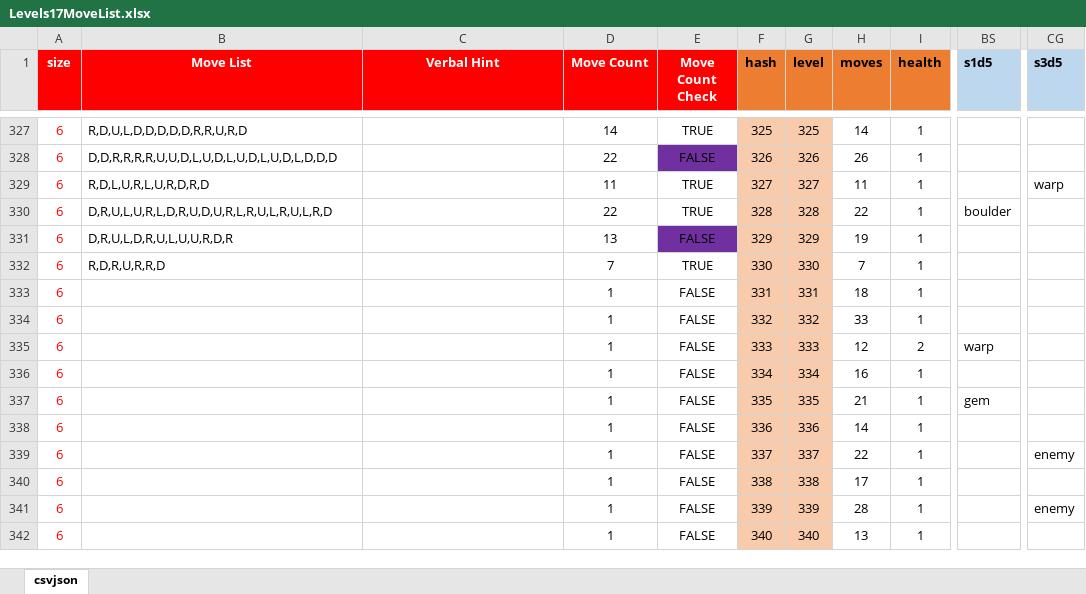
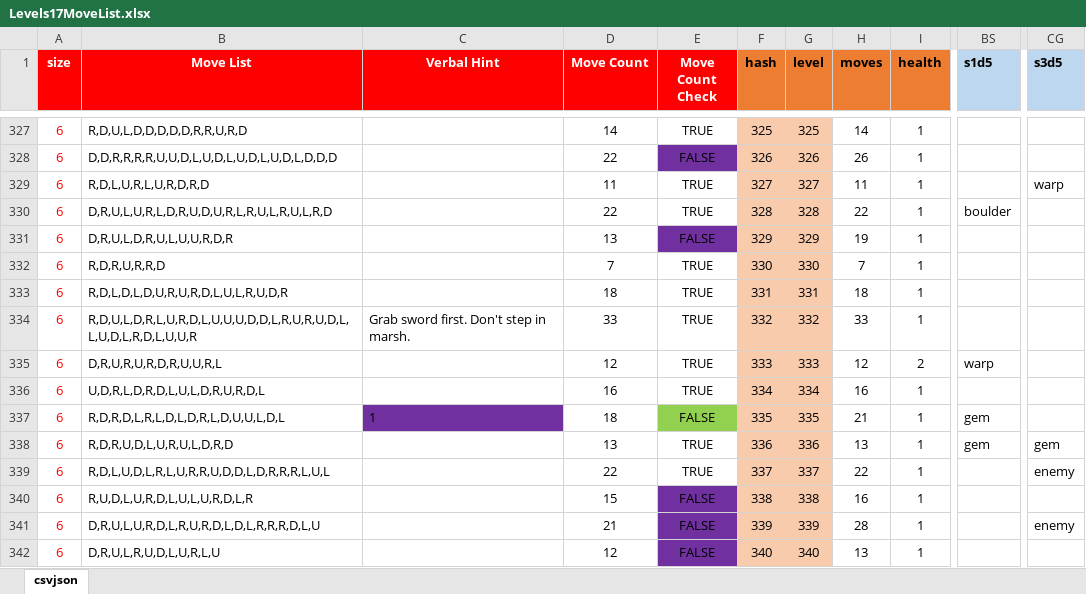
Before and after one commit to emchar1/PUZLBoy, an Excel workbook: JSON/Levels17MoveList.xlsx, sheet csvjson, drawn as a sheet; only a part is shown, gaps mark what is left out; values as stored, in another font and other column widths than the file's, no borders; the diff covers the shown part only; the diff names each change by its address in the sheet, - before the commit and + after, or states it on an @@ line.

Commit message:
Levels17MoveList: update through LV344. Can't figure out 345... it's a bitch!

```diff
--- a/JSON/Levels17MoveList.xlsx (sheet csvjson)
+++ b/JSON/Levels17MoveList.xlsx (sheet csvjson)
-B333 (Move List): (empty)
+B333 (Move List): R,D,L,D,L,D,U,R,U,R,D,L,U,L,R,U,D,R
-D333 (Move Count): 1
+D333 (Move Count): 18
-E333:E336 (Move Count Check): FALSE
+E333:E336 (Move Count Check): TRUE
-B334 (Move List): (empty)
+B334 (Move List): R,D,U,L,D,R,L,U,R,D,L,U,U,U,D,D,L,R,U,R,U,D,L,L,U,D,L,R,D,L,U,U,R
-C334 (Verbal Hint): (empty)
+C334 (Verbal Hint): Grab sword first. Don't step in marsh.
-D334 (Move Count): 1
+D334 (Move Count): 33
-B335 (Move List): (empty)
+B335 (Move List): D,R,U,R,U,R,D,R,U,U,R,L
-D335 (Move Count): 1
+D335 (Move Count): 12
-B336 (Move List): (empty)
+B336 (Move List): U,D,R,L,D,R,D,L,U,L,D,R,U,R,D,L
-D336 (Move Count): 1
+D336 (Move Count): 16
-B337 (Move List): (empty)
+B337 (Move List): R,D,R,D,L,R,L,D,L,D,R,L,D,U,U,L,D,L
-C337 (Verbal Hint): (empty)
+C337 (Verbal Hint): 1
-C337 fill: none
+C337 fill: #7030A0
-D337 (Move Count): 1
+D337 (Move Count): 18
-E337 fill: none
+E337 fill: #92D050
-B338 (Move List): (empty)
+B338 (Move List): R,D,R,U,D,L,U,R,U,L,D,R,D
-D338 (Move Count): 1
+D338 (Move Count): 13
-E338:E339 (Move Count Check): FALSE
+E338:E339 (Move Count Check): TRUE
-H338 (moves): 14
+H338 (moves): 13
-BS338 (s1d5): (empty)
+BS338 (s1d5): gem
-CG338 (s3d5): (empty)
+CG338 (s3d5): gem
-B339 (Move List): (empty)
+B339 (Move List): R,D,L,U,D,L,R,L,U,R,R,U,D,D,L,D,R,R,R,L,U,L
-D339 (Move Count): 1
+D339 (Move Count): 22
-B340 (Move List): (empty)
+B340 (Move List): R,U,D,L,U,R,D,L,U,L,U,R,D,L,R
-D340 (Move Count): 1
+D340 (Move Count): 15
-E340:E342 fill: none
+E340:E342 fill: #7030A0
-H340 (moves): 17
+H340 (moves): 16
-B341 (Move List): (empty)
+B341 (Move List): D,R,U,L,U,R,D,L,R,U,R,D,L,D,L,R,R,R,D,L,U
-D341 (Move Count): 1
+D341 (Move Count): 21
-B342 (Move List): (empty)
+B342 (Move List): D,R,U,L,R,U,D,L,U,R,L,U
-D342 (Move Count): 1
+D342 (Move Count): 12
```
Also changed, not shown: 20 edited cells and cell formats elsewhere in this sheet.
